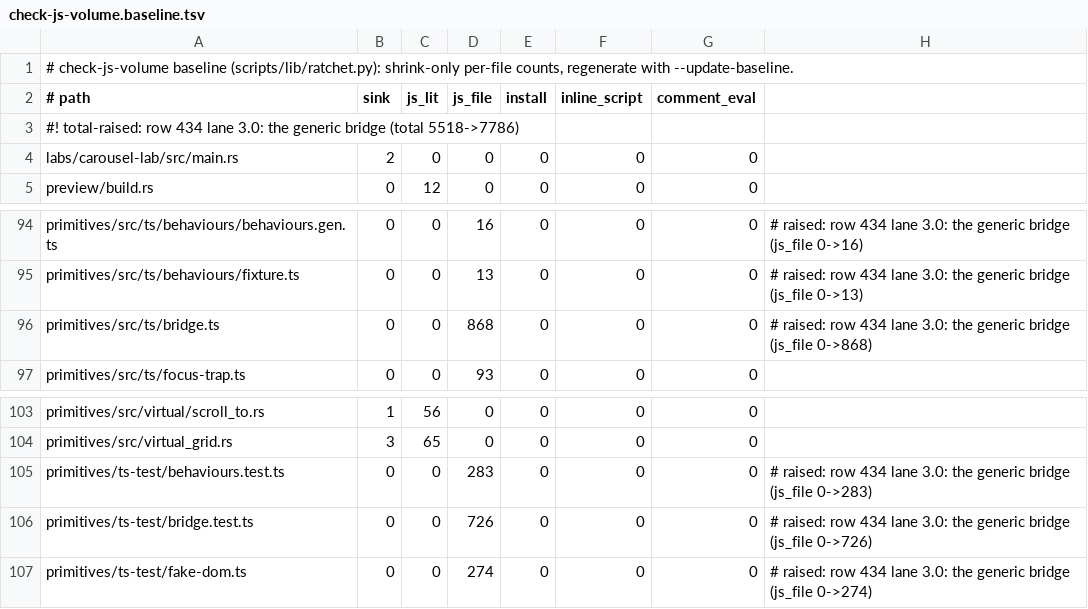
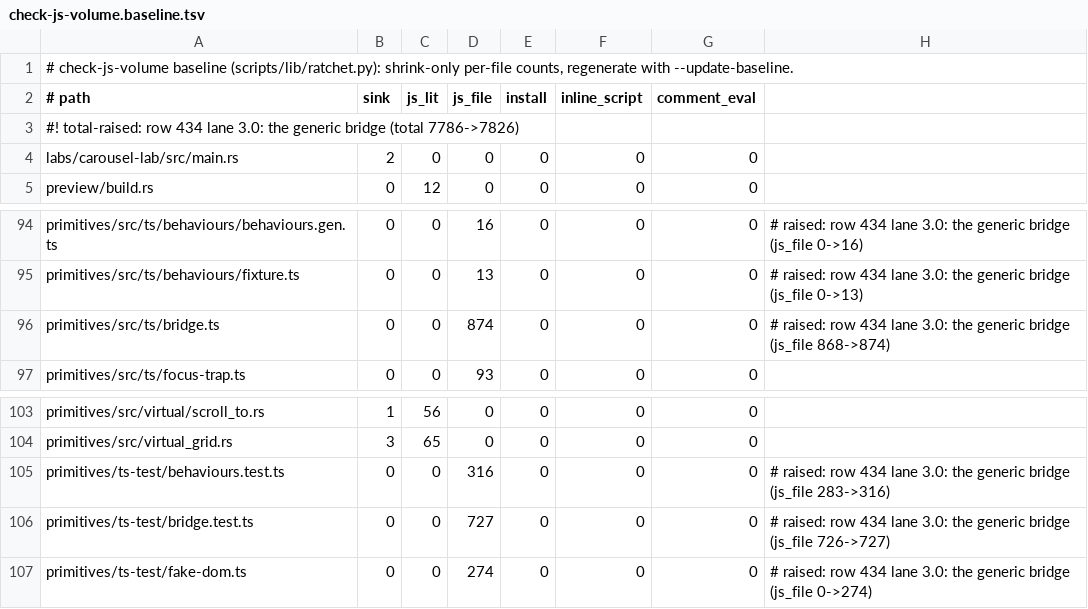
Before and after one commit to MentalGear/shadcn-dioxus, a TSV file: scripts/check-js-volume.baseline.tsv, drawn as a sheet; only a part is shown, gaps mark what is left out.

```diff
--- a/scripts/check-js-volume.baseline.tsv
+++ b/scripts/check-js-volume.baseline.tsv
@@ -2,3 +2,3 @@
 # path	sink	js_lit	js_file	install	inline_script	comment_eval
-#! total-raised: row 434 lane 3.0: the generic bridge (total 5518->7786)
+#! total-raised: row 434 lane 3.0: the generic bridge (total 7786->7826)
 labs/carousel-lab/src/main.rs	2	0	0	0	0	0
@@ -95,3 +95,3 @@ primitives/src/ts/behaviours/behaviours.gen.ts	0	0	16	0	0	0	# raised: row 434 la
 primitives/src/ts/behaviours/fixture.ts	0	0	13	0	0	0	# raised: row 434 lane 3.0: the generic bridge (js_file 0->13)
-primitives/src/ts/bridge.ts	0	0	868	0	0	0	# raised: row 434 lane 3.0: the generic bridge (js_file 0->868)
+primitives/src/ts/bridge.ts	0	0	874	0	0	0	# raised: row 434 lane 3.0: the generic bridge (js_file 868->874)
 primitives/src/ts/focus-trap.ts	0	0	93	0	0	0
@@ -104,4 +104,4 @@ primitives/src/virtual/scroll_to.rs	1	56	0	0	0	0
 primitives/src/virtual_grid.rs	3	65	0	0	0	0
-primitives/ts-test/behaviours.test.ts	0	0	283	0	0	0	# raised: row 434 lane 3.0: the generic bridge (js_file 0->283)
-primitives/ts-test/bridge.test.ts	0	0	726	0	0	0	# raised: row 434 lane 3.0: the generic bridge (js_file 0->726)
+primitives/ts-test/behaviours.test.ts	0	0	316	0	0	0	# raised: row 434 lane 3.0: the generic bridge (js_file 283->316)
+primitives/ts-test/bridge.test.ts	0	0	727	0	0	0	# raised: row 434 lane 3.0: the generic bridge (js_file 726->727)
 primitives/ts-test/fake-dom.ts	0	0	274	0	0	0	# raised: row 434 lane 3.0: the generic bridge (js_file 0->274)
```
Also changed, not shown: 16 other files.
